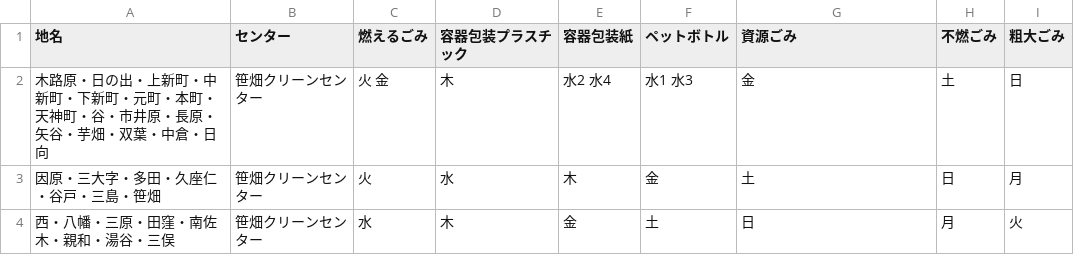
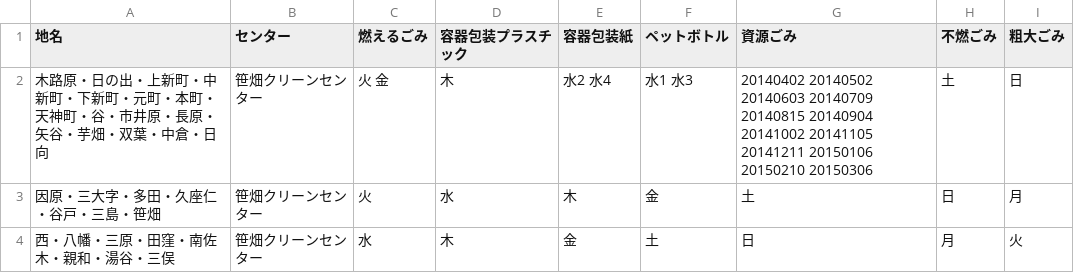
Before and after one commit to mgrsn/5374, a CSV file: data/area_days.csv, drawn as a sheet.

Commit message:
Update area_days.csv

```diff
--- a/data/area_days.csv
+++ b/data/area_days.csv
@@ -1,3 +1,3 @@
 地名,センター,燃えるごみ,容器包装プラスチック,容器包装紙,ペットボトル,資源ごみ,不燃ごみ,粗大ごみ
-木路原・日の出・上新町・中新町・下新町・元町・本町・天神町・谷・市井原・長原・矢谷・芋畑・双葉・中倉・日向,笹畑クリーンセンター,火 金,木,水2 水4,水1 水3,金,土,日
+木路原・日の出・上新町・中新町・下新町・元町・本町・天神町・谷・市井原・長原・矢谷・芋畑・双葉・中倉・日向,笹畑クリーンセンター,火 金,木,水2 水4,水1 水3,20140402 20140502 20140603 20140709 20140815 20140904 20141002 20141105 20141211 20150106 20150210 20150306,土,日
 因原・三大字・多田・久座仁・谷戸・三島・笹畑,笹畑クリーンセンター,火,水,木,金,土,日,月
```
